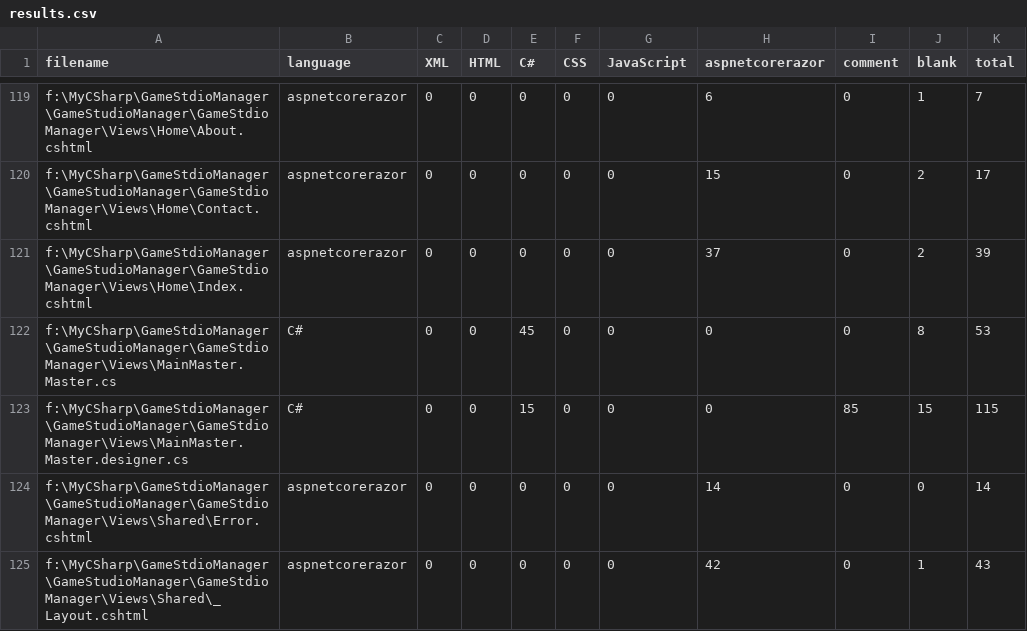
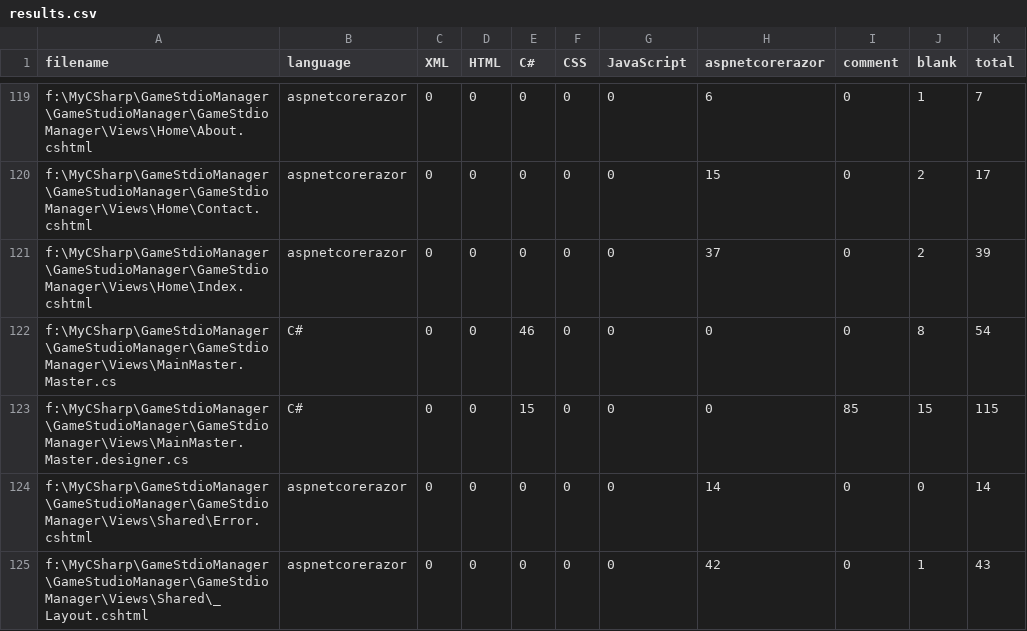
Before and after one commit to HkingAuditore/GameStudioManager, a CSV file: .VSCodeCounter/results.csv, drawn as a sheet; only a part is shown, gaps mark what is left out; the diff covers the shown part only.

```diff
--- a/.VSCodeCounter/results.csv
+++ b/.VSCodeCounter/results.csv
@@ -121,3 +121,3 @@
 "f:\MyCSharp\GameStdioManager\GameStudioManager\GameStdioManager\Views\Home\Index.cshtml", "aspnetcorerazor", 0, 0, 0, 0, 0, 37, 0, 2, 39
-"f:\MyCSharp\GameStdioManager\GameStudioManager\GameStdioManager\Views\MainMaster.Master.cs", "C#", 0, 0, 45, 0, 0, 0, 0, 8, 53
+"f:\MyCSharp\GameStdioManager\GameStudioManager\GameStdioManager\Views\MainMaster.Master.cs", "C#", 0, 0, 46, 0, 0, 0, 0, 8, 54
 "f:\MyCSharp\GameStdioManager\GameStudioManager\GameStdioManager\Views\MainMaster.Master.designer.cs", "C#", 0, 0, 15, 0, 0, 0, 85, 15, 115
```
Also changed, not shown: 3 added rows and 45 edited cells elsewhere in this file, 30 other files.
